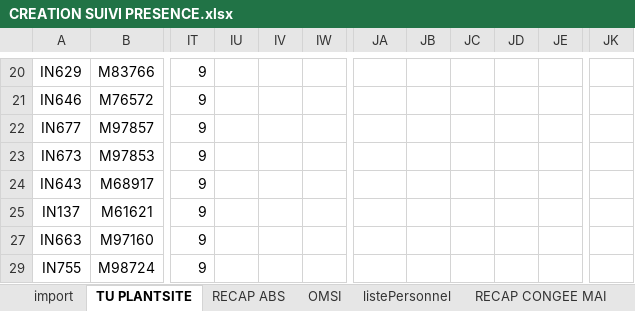
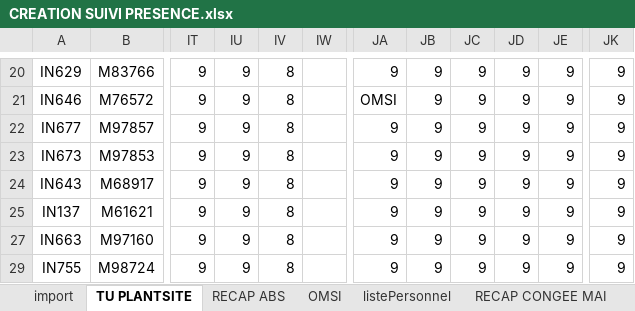
Before and after one commit to HeryANDRIANIRIANA/AgentAdministratifField, an Excel workbook: data/CREATION SUIVI PRESENCE.xlsx, sheet TU PLANTSITE, drawn as a sheet; only a part is shown, gaps mark what is left out; values as stored, in another font and other column widths than the file's, no borders; conditional formats not drawn; the diff covers the shown part only; the diff names each change by its address in the sheet, - before the commit and + after, or states it on an @@ line.

```diff
--- a/data/CREATION SUIVI PRESENCE.xlsx (sheet TU PLANTSITE)
+++ b/data/CREATION SUIVI PRESENCE.xlsx (sheet TU PLANTSITE)
-IU20:IU25: (empty)
+IU20:IU25: 9
-IV20:IV25: (empty)
+IV20:IV25: 8
-JA20: (empty)
+JA20: 9
-JB20:JB25: (empty)
+JB20:JB25: 9
-JC20:JC25: (empty)
+JC20:JC25: 9
-JD20:JD25: (empty)
+JD20:JD25: 9
-JE20:JE25: (empty)
+JE20:JE25: 9
-JK20:JK25: (empty)
+JK20:JK25: 9
-JA21: (empty)
+JA21: OMSI
-JA22:JA25: (empty)
+JA22:JA25: 9
-IU27: (empty)
+IU27: 9
-IV27: (empty)
+IV27: 8
-JA27: (empty)
+JA27: 9
-JB27: (empty)
+JB27: 9
-JC27: (empty)
+JC27: 9
-JD27: (empty)
+JD27: 9
-JE27: (empty)
+JE27: 9
-JK27: (empty)
+JK27: 9
-IU29: (empty)
+IU29: 9
-IV29: (empty)
+IV29: 8
-JA29: (empty)
+JA29: 9
-JB29: (empty)
+JB29: 9
-JC29: (empty)
+JC29: 9
-JD29: (empty)
+JD29: 9
-JE29: (empty)
+JE29: 9
-JK29: (empty)
+JK29: 9
```
Also changed, not shown: 434 edited cells and cell formats elsewhere in this sheet, sheet RECAP CONGEE MAI, sheet listePersonnel, 48 other files.
